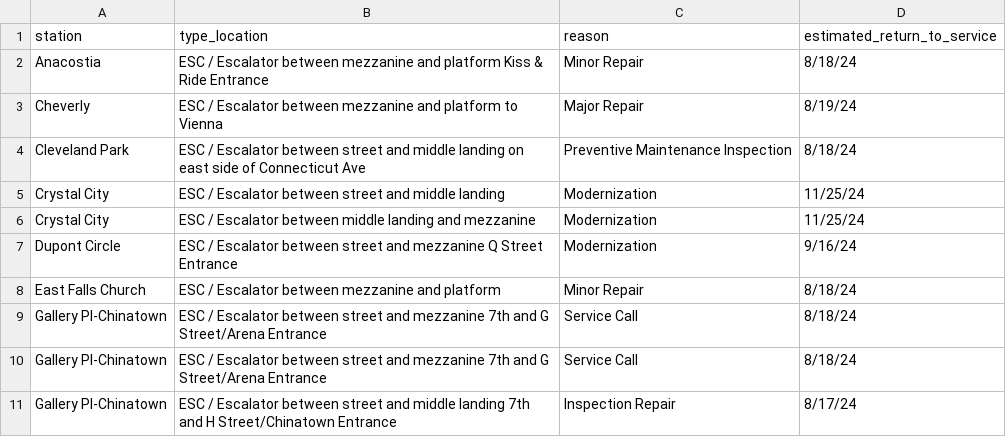
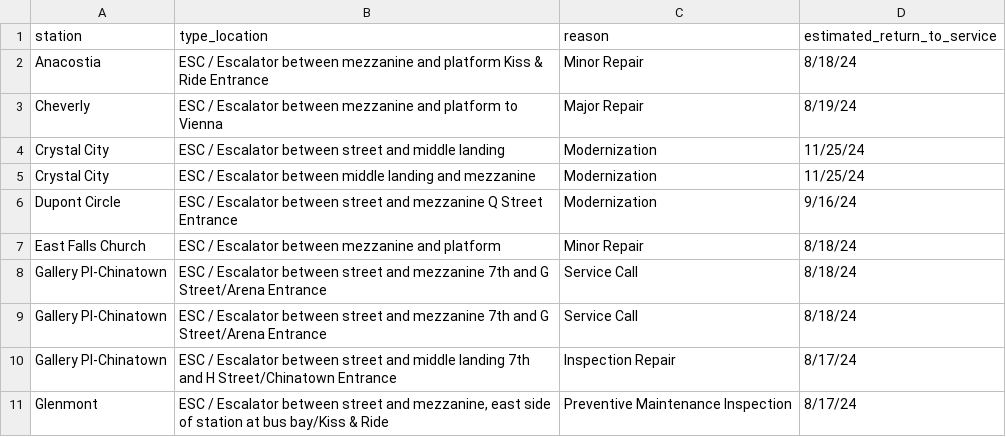
Before and after one commit to erxclau/wmata-elevators-escalators, a CSV file: outages.csv, drawn as a sheet; only a part is shown; the shorter side is filled out with more unchanged rows; the diff names each change by its address in the sheet, - before the commit and + after, or states it on an @@ line.

```diff
--- a/outages.csv
+++ b/outages.csv
-row 4: Cleveland Park | ESC / Escalator between street and middle landing on east side of Connecticut Ave | Preventive Maintenance Inspection | 8/18/24
```
